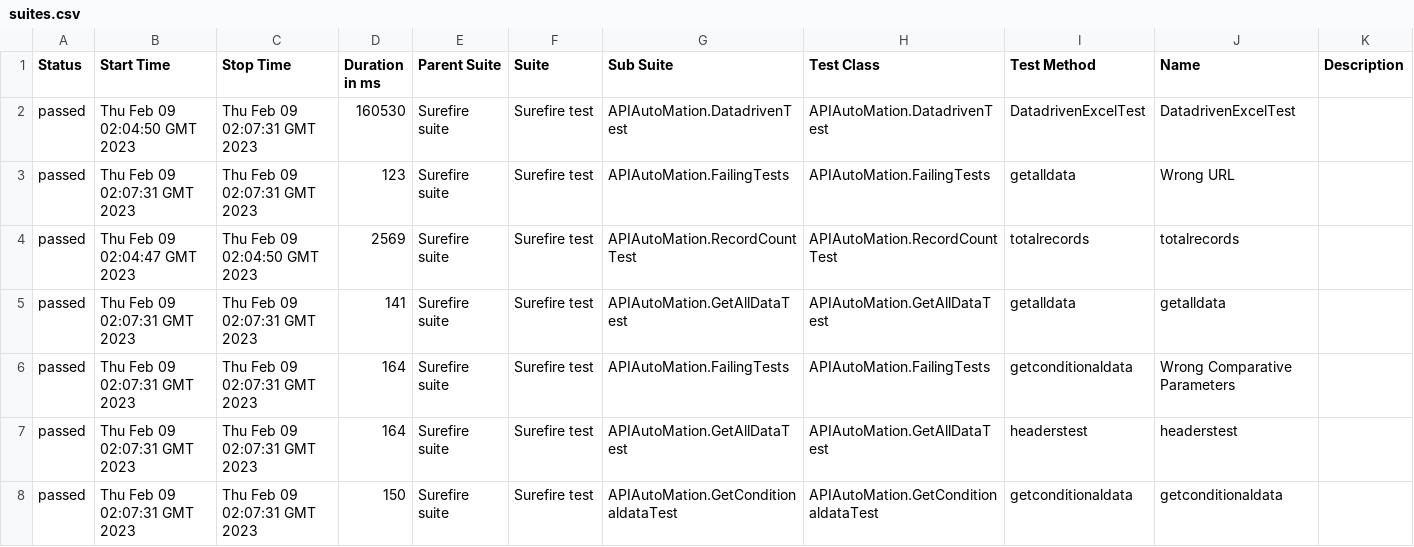
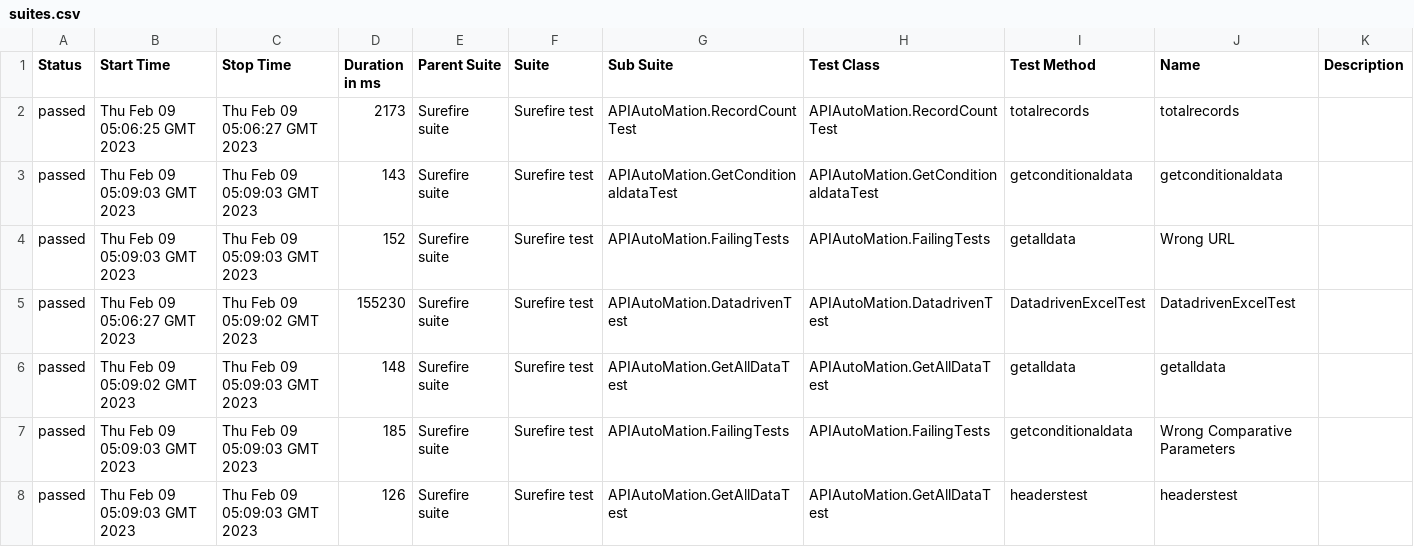
Before and after one commit to tosrkraj/APIAutomation, a CSV file: 6/data/suites.csv, drawn as a sheet.

```diff
--- a/6/data/suites.csv
+++ b/6/data/suites.csv
@@ -1,8 +1,8 @@
 "Status","Start Time","Stop Time","Duration in ms","Parent Suite","Suite","Sub Suite","Test Class","Test Method","Name","Description"
-"passed","Thu Feb 09 02:04:50 GMT 2023","Thu Feb 09 02:07:31 GMT 2023","160530","Surefire suite","Surefire test","APIAutoMation.DatadrivenTest","APIAutoMation.DatadrivenTest","DatadrivenExcelTest","DatadrivenExcelTest",""
-"passed","Thu Feb 09 02:07:31 GMT 2023","Thu Feb 09 02:07:31 GMT 2023","123","Surefire suite","Surefire test","APIAutoMation.FailingTests","APIAutoMation.FailingTests","getalldata","Wrong URL",""
-"passed","Thu Feb 09 02:04:47 GMT 2023","Thu Feb 09 02:04:50 GMT 2023","2569","Surefire suite","Surefire test","APIAutoMation.RecordCountTest","APIAutoMation.RecordCountTest","totalrecords","totalrecords",""
-"passed","Thu Feb 09 02:07:31 GMT 2023","Thu Feb 09 02:07:31 GMT 2023","141","Surefire suite","Surefire test","APIAutoMation.GetAllDataTest","APIAutoMation.GetAllDataTest","getalldata","getalldata",""
-"passed","Thu Feb 09 02:07:31 GMT 2023","Thu Feb 09 02:07:31 GMT 2023","164","Surefire suite","Surefire test","APIAutoMation.FailingTests","APIAutoMation.FailingTests","getconditionaldata","Wrong Comparative Parameters",""
-"passed","Thu Feb 09 02:07:31 GMT 2023","Thu Feb 09 02:07:31 GMT 2023","164","Surefire suite","Surefire test","APIAutoMation.GetAllDataTest","APIAutoMation.GetAllDataTest","headerstest","headerstest",""
-"passed","Thu Feb 09 02:07:31 GMT 2023","Thu Feb 09 02:07:31 GMT 2023","150","Surefire suite","Surefire test","APIAutoMation.GetConditionaldataTest","APIAutoMation.GetConditionaldataTest","getconditionaldata","getconditionaldata",""
+"passed","Thu Feb 09 05:06:25 GMT 2023","Thu Feb 09 05:06:27 GMT 2023","2173","Surefire suite","Surefire test","APIAutoMation.RecordCountTest","APIAutoMation.RecordCountTest","totalrecords","totalrecords",""
+"passed","Thu Feb 09 05:09:03 GMT 2023","Thu Feb 09 05:09:03 GMT 2023","143","Surefire suite","Surefire test","APIAutoMation.GetConditionaldataTest","APIAutoMation.GetConditionaldataTest","getconditionaldata","getconditionaldata",""
+"passed","Thu Feb 09 05:09:03 GMT 2023","Thu Feb 09 05:09:03 GMT 2023","152","Surefire suite","Surefire test","APIAutoMation.FailingTests","APIAutoMation.FailingTests","getalldata","Wrong URL",""
+"passed","Thu Feb 09 05:06:27 GMT 2023","Thu Feb 09 05:09:02 GMT 2023","155230","Surefire suite","Surefire test","APIAutoMation.DatadrivenTest","APIAutoMation.DatadrivenTest","DatadrivenExcelTest","DatadrivenExcelTest",""
+"passed","Thu Feb 09 05:09:02 GMT 2023","Thu Feb 09 05:09:03 GMT 2023","148","Surefire suite","Surefire test","APIAutoMation.GetAllDataTest","APIAutoMation.GetAllDataTest","getalldata","getalldata",""
+"passed","Thu Feb 09 05:09:03 GMT 2023","Thu Feb 09 05:09:03 GMT 2023","185","Surefire suite","Surefire test","APIAutoMation.FailingTests","APIAutoMation.FailingTests","getconditionaldata","Wrong Comparative Parameters",""
+"passed","Thu Feb 09 05:09:03 GMT 2023","Thu Feb 09 05:09:03 GMT 2023","126","Surefire suite","Surefire test","APIAutoMation.GetAllDataTest","APIAutoMation.GetAllDataTest","headerstest","headerstest",""
```
Also changed, not shown: 33 other files.
